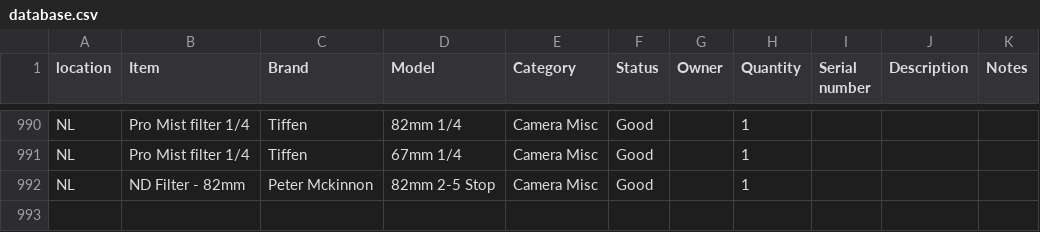
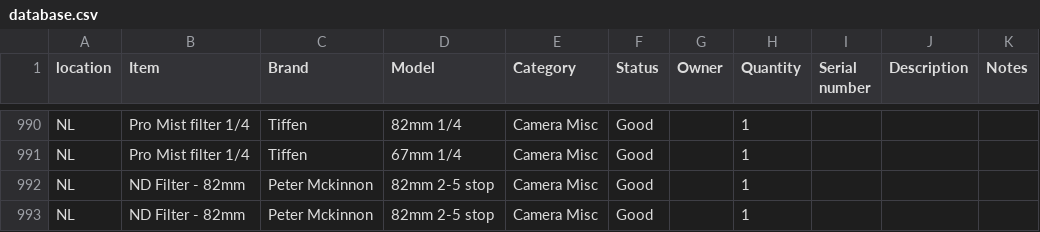
Before and after one commit to liquid-coop/Equipment_Inventory, a CSV file: database.csv, drawn as a sheet; only a part is shown, gaps mark what is left out.

Commit message:
Update inventory via web app

```diff
--- a/database.csv
+++ b/database.csv
@@ -991,2 +991,3 @@ NL,Pro Mist filter 1/4,Tiffen,82mm 1/4,Camera Misc,Good,,1,,,
 NL,Pro Mist filter 1/4,Tiffen,67mm 1/4,Camera Misc,Good,,1,,,
-NL,ND Filter - 82mm,Peter Mckinnon,"82mm 2-5 Stop ",Camera Misc,Good,,1,,,
+NL,ND Filter - 82mm,Peter Mckinnon,"82mm 2-5 stop ",Camera Misc,Good,,1,,,
+NL,ND Filter - 82mm,Peter Mckinnon,"82mm 2-5 stop ",Camera Misc,Good,,1,,,
```
